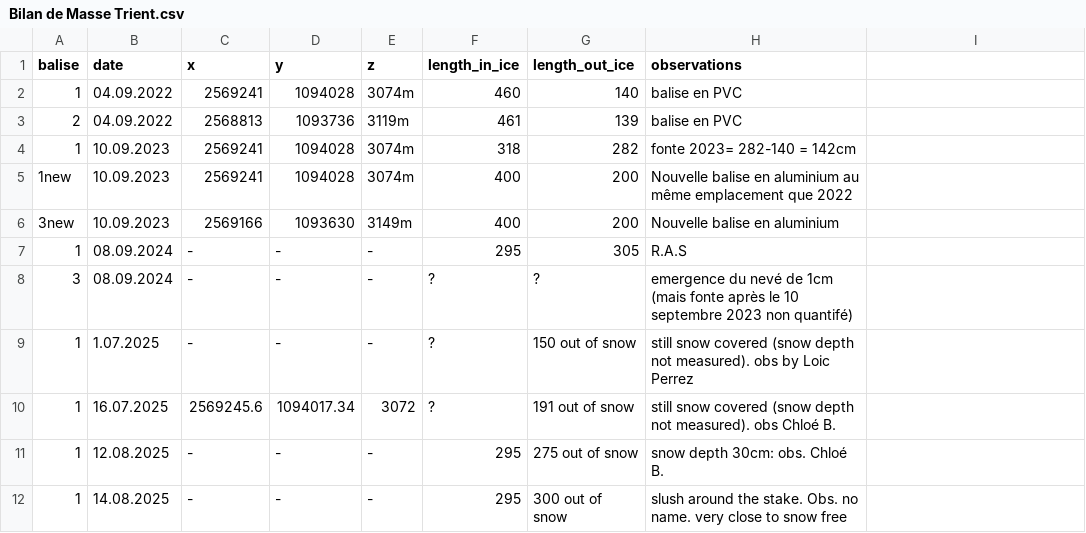
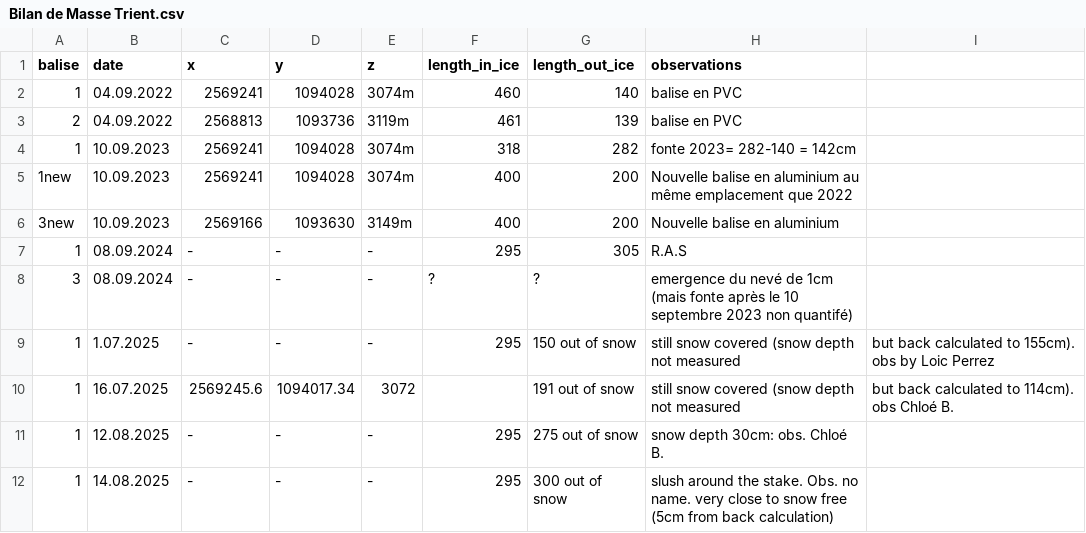
Before and after one commit to christopheogier/Glacier-Mass-Balance-Parc-Trient, a CSV file: Bilan de Masse Trient.csv, drawn as a sheet.

Commit message:
Update Bilan de Masse Trient.csv

```diff
--- a/Bilan de Masse Trient.csv
+++ b/Bilan de Masse Trient.csv
@@ -8,5 +8,5 @@ balise,date,x,y,z,length_in_ice,length_out_ice,observations
 3,08.09.2024,-,-,-,?,?,emergence du nevé de 1cm (mais fonte après le 10 septembre 2023 non quantifé)
-1,1.07.2025,-,-,-,?,150 out of snow, still snow covered (snow depth not measured). obs by Loic Perrez
-1,16.07.2025,2569245.6,1094017.34,3072,?,191 out of snow, still snow covered (snow depth not measured). obs Chloé B.
+1,1.07.2025,-,-,-,295,150 out of snow, still snow covered (snow depth not measured, but back calculated to 155cm). obs by Loic Perrez
+1,16.07.2025,2569245.6,1094017.34,3072,,191 out of snow, still snow covered (snow depth not measured, but back calculated to 114cm). obs Chloé B.
 1,12.08.2025,-,-,-,295,275 out of snow, snow depth 30cm: obs. Chloé B.
-1,14.08.2025,-,-,-,295,300 out of snow,slush around the stake. Obs. no name. very close to snow free
+1,14.08.2025,-,-,-,295,300 out of snow,slush around the stake. Obs. no name. very close to snow free (5cm from back calculation)
```
